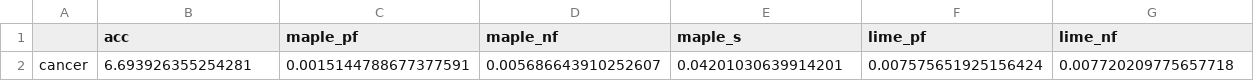
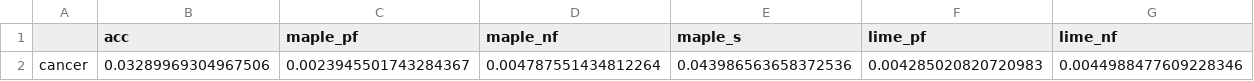
Before and after one commit to GDPlumb/ExpO, a CSV file: Cancer-senn/results_sd.csv, drawn as a sheet; only a part is shown; removed rows and columns are numbered as before the commit, all else as after; rows hold the shown columns only; the diff names each change by its address in the sheet, - before the commit and + after, or states it on an @@ line.

Commit message:
Adjusted data loader to decrease variance

```diff
--- a/Cancer-senn/results_sd.csv
+++ b/Cancer-senn/results_sd.csv
-row 2: cancer | 6.693926355254281 | 0.0015144788677377591 | 0.005686643910252607 | 0.04201030639914201 | 0.007575651925156424 | 0.007720209775657718
+row 2: cancer | 0.03289969304967506 | 0.0023945501743284367 | 0.004787551434812264 | 0.043986563658372536 | 0.004285020820720983 | 0.0044988477609228346
```
Also changed, not shown: Cancer-senn/results_mean.csv, 41 other files.
